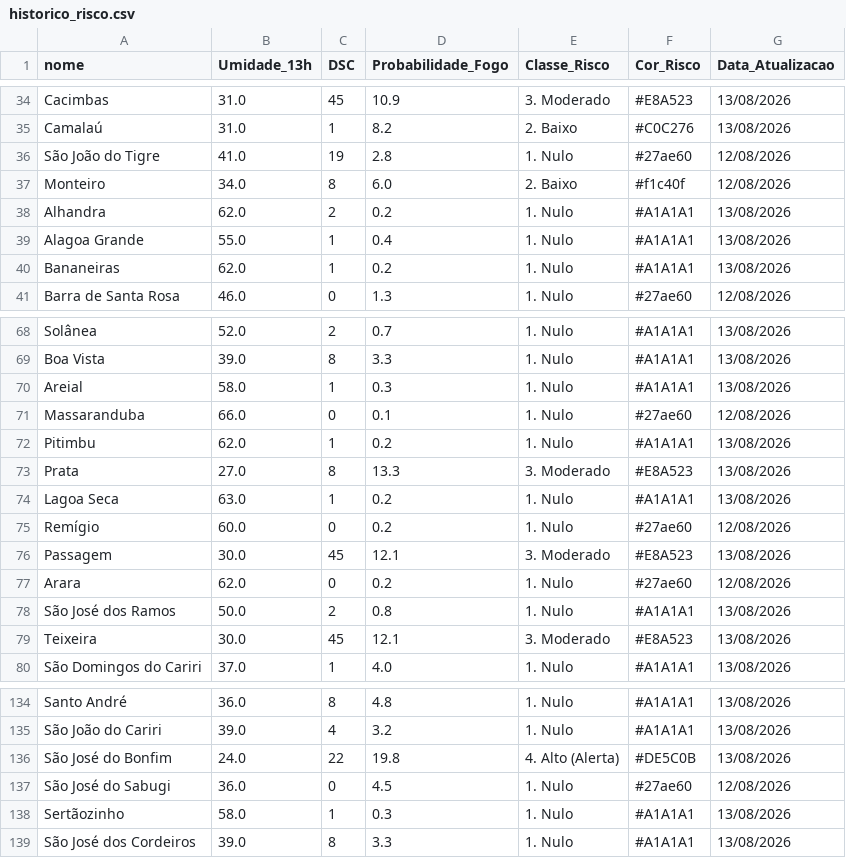
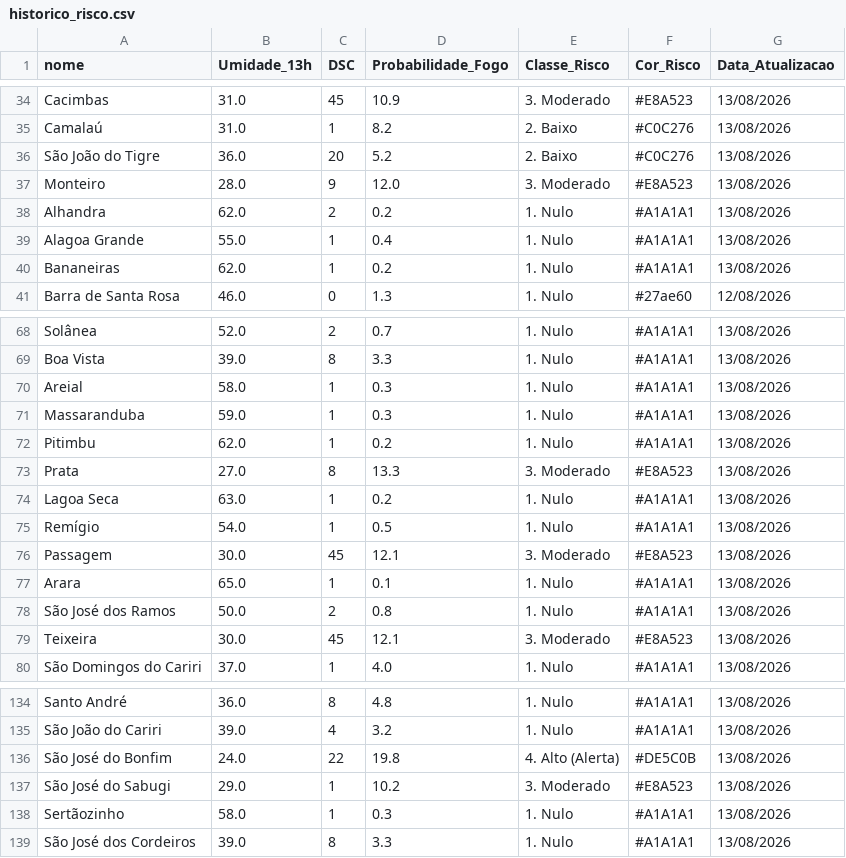
Before and after one commit to renato-f-bandeira/fmb, a CSV file: historico_risco.csv, drawn as a sheet; only a part is shown, gaps mark what is left out; the diff covers the shown part only.

```diff
--- a/historico_risco.csv
+++ b/historico_risco.csv
@@ -35,4 +35,4 @@ Cacimbas,31.0,45,10.9,3. Moderado,#E8A523,13/08/2026
 Camalaú,31.0,1,8.2,2. Baixo,#C0C276,13/08/2026
-São João do Tigre,41.0,19,2.8,1. Nulo,#27ae60,12/08/2026
-Monteiro,34.0,8,6.0,2. Baixo,#f1c40f,12/08/2026
+São João do Tigre,36.0,20,5.2,2. Baixo,#C0C276,13/08/2026
+Monteiro,28.0,9,12.0,3. Moderado,#E8A523,13/08/2026
 Alhandra,62.0,2,0.2,1. Nulo,#A1A1A1,13/08/2026
@@ -70,3 +70,3 @@ Boa Vista,39.0,8,3.3,1. Nulo,#A1A1A1,13/08/2026
 Areial,58.0,1,0.3,1. Nulo,#A1A1A1,13/08/2026
-Massaranduba,66.0,0,0.1,1. Nulo,#27ae60,12/08/2026
+Massaranduba,59.0,1,0.3,1. Nulo,#A1A1A1,13/08/2026
 Pitimbu,62.0,1,0.2,1. Nulo,#A1A1A1,13/08/2026
@@ -74,5 +74,5 @@ Prata,27.0,8,13.3,3. Moderado,#E8A523,13/08/2026
 Lagoa Seca,63.0,1,0.2,1. Nulo,#A1A1A1,13/08/2026
-Remígio,60.0,0,0.2,1. Nulo,#27ae60,12/08/2026
+Remígio,54.0,1,0.5,1. Nulo,#A1A1A1,13/08/2026
 Passagem,30.0,45,12.1,3. Moderado,#E8A523,13/08/2026
-Arara,62.0,0,0.2,1. Nulo,#27ae60,12/08/2026
+Arara,65.0,1,0.1,1. Nulo,#A1A1A1,13/08/2026
 São José dos Ramos,50.0,2,0.8,1. Nulo,#A1A1A1,13/08/2026
@@ -136,3 +136,3 @@ São João do Cariri,39.0,4,3.2,1. Nulo,#A1A1A1,13/08/2026
 São José do Bonfim,24.0,22,19.8,4. Alto (Alerta),#DE5C0B,13/08/2026
-São José do Sabugi,36.0,0,4.5,1. Nulo,#27ae60,12/08/2026
+São José do Sabugi,29.0,1,10.2,3. Moderado,#E8A523,13/08/2026
 Sertãozinho,58.0,1,0.3,1. Nulo,#A1A1A1,13/08/2026
```
Also changed, not shown: 96 edited cells elsewhere in this file, 1 other file.
